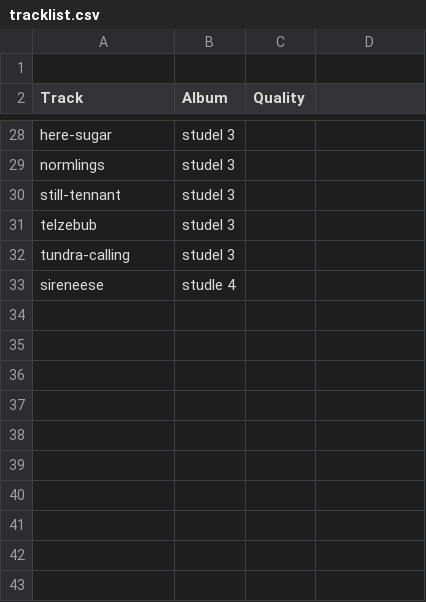
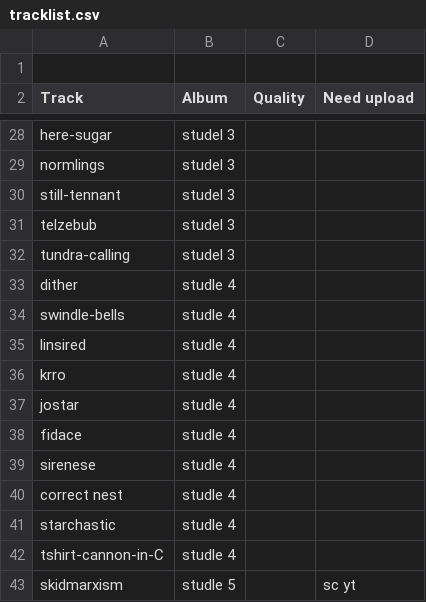
Before and after one commit to stuartjbray/strudel, a CSV file: docs/tracklist.csv, drawn as a sheet; only a part is shown, gaps mark what is left out; addresses are those after the commit; the diff names each change by its address in the sheet, - before the commit and + after, or states it on an @@ line.

```diff
--- a/docs/tracklist.csv
+++ b/docs/tracklist.csv
-D2: (empty)
+D2: Need upload
+row 33: dither | studle 4
+row 34: swindle-bells | studle 4
+row 35: linsired | studle 4
+row 36: krro | studle 4
+row 37: jostar | studle 4
+row 38: fidace | studle 4
-A39 (Track): sireneese
+A39 (Track): sirenese
+row 40: correct nest | studle 4
+row 41: starchastic | studle 4
+row 42: tshirt-cannon-in-C | studle 4
+row 43: skidmarxism | studle 5 |  | sc yt
```
Also changed, not shown: 9 other files.
